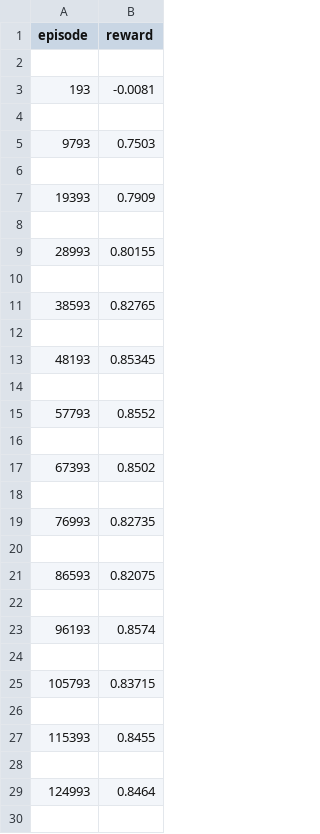
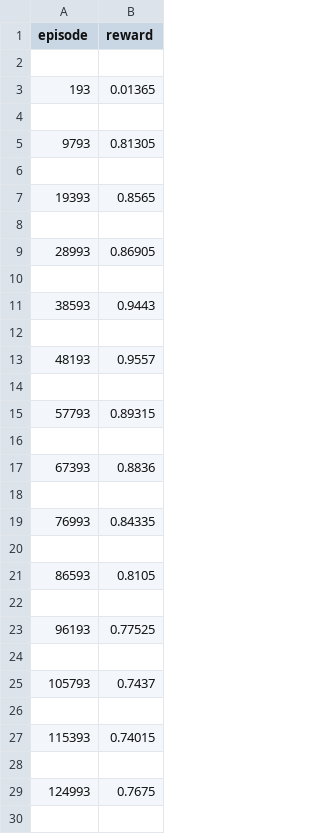
Before and after one commit to krystyngutu/AIPokerBot, a CSV file: experiments/leduc_holdem_cfr_result/performance.csv, drawn as a sheet; only a part is shown; the diff covers the shown part only.

```diff
--- a/experiments/leduc_holdem_cfr_result/performance.csv
+++ b/experiments/leduc_holdem_cfr_result/performance.csv
@@ -2,29 +2,29 @@ episode,reward
 
-193,-0.0081
+193,0.01365
 
-9793,0.7503
+9793,0.81305
 
-19393,0.7909
+19393,0.8565
 
-28993,0.80155
+28993,0.86905
 
-38593,0.82765
+38593,0.9443
 
-48193,0.85345
+48193,0.9557
 
-57793,0.8552
+57793,0.89315
 
-67393,0.8502
+67393,0.8836
 
-76993,0.82735
+76993,0.84335
 
-86593,0.82075
+86593,0.8105
 
-96193,0.8574
+96193,0.77525
 
-105793,0.83715
+105793,0.7437
 
-115393,0.8455
+115393,0.74015
 
-124993,0.8464
+124993,0.7675
 
```
Also changed, not shown: 6 edited cells elsewhere in this file, 2 other files.
